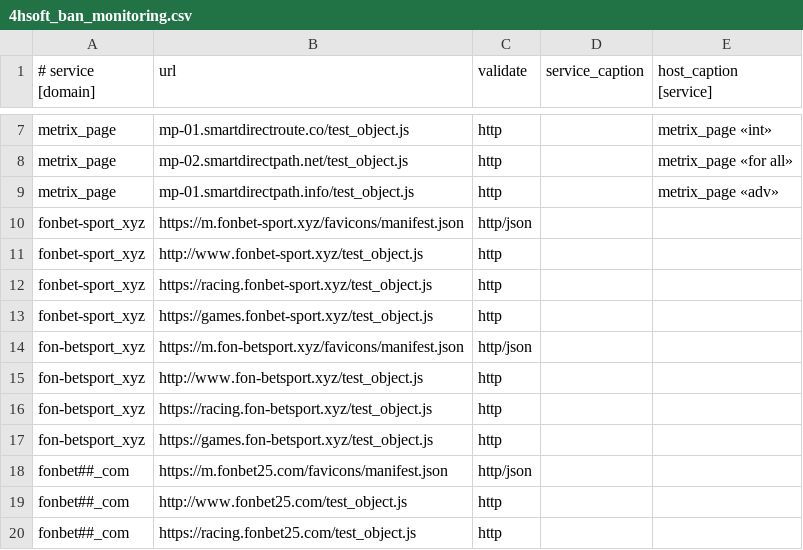
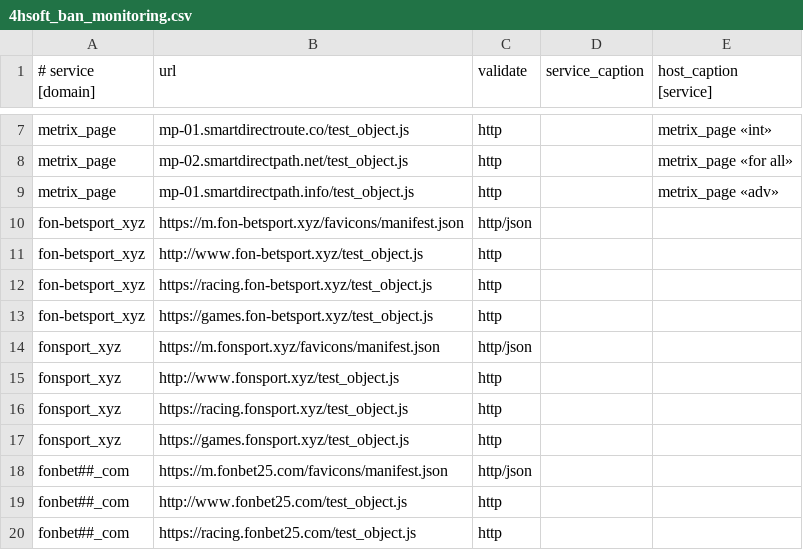
Before and after one commit to fbcloudstuff/apps, a CSV file: ban-monitoring/4hsoft_ban_monitoring.csv, drawn as a sheet; only a part is shown, gaps mark what is left out.

Commit message:
update ban-monitoring.csv

```diff
--- a/ban-monitoring/4hsoft_ban_monitoring.csv
+++ b/ban-monitoring/4hsoft_ban_monitoring.csv
@@ -9,6 +9,2 @@ metrix_page;mp-02.smartdirectpath.net/test_object.js;http;;metrix_page «for all
 metrix_page;mp-01.smartdirectpath.info/test_object.js;http;;metrix_page «adv»
-fonbet-sport_xyz;https://m.fonbet-sport.xyz/favicons/manifest.json;http/json;;
-fonbet-sport_xyz;http://www.fonbet-sport.xyz/test_object.js;http;;
-fonbet-sport_xyz;https://racing.fonbet-sport.xyz/test_object.js;http;;
-fonbet-sport_xyz;https://games.fonbet-sport.xyz/test_object.js;http;;
 fon-betsport_xyz;https://m.fon-betsport.xyz/favicons/manifest.json;http/json;;
@@ -17,2 +13,6 @@ fon-betsport_xyz;https://racing.fon-betsport.xyz/test_object.js;http;;
 fon-betsport_xyz;https://games.fon-betsport.xyz/test_object.js;http;;
+fonsport_xyz;https://m.fonsport.xyz/favicons/manifest.json;http/json;;
+fonsport_xyz;http://www.fonsport.xyz/test_object.js;http;;
+fonsport_xyz;https://racing.fonsport.xyz/test_object.js;http;;
+fonsport_xyz;https://games.fonsport.xyz/test_object.js;http;;
 fonbet##_com;https://m.fonbet25.com/favicons/manifest.json;http/json;;
```
